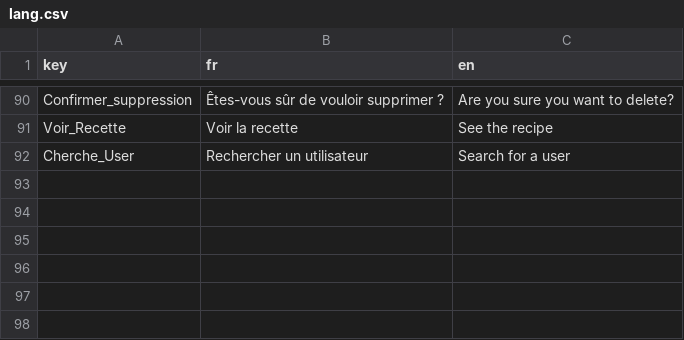
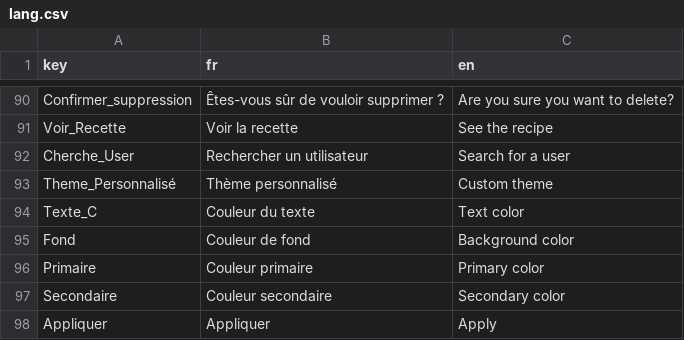
Before and after one commit to NicolasTrembl/ODaCo, a CSV file: lang.csv, drawn as a sheet; only a part is shown, gaps mark what is left out; the diff names each change by its address in the sheet, - before the commit and + after, or states it on an @@ line.

Commit message:
Add custom theme support: implement theme selection and customization options in settings, enhance layout with theme persistence

```diff
--- a/lang.csv
+++ b/lang.csv
+row 93: Theme_Personnalisé | Thème personnalisé | Custom theme
+row 94: Texte_C | Couleur du texte | Text color
+row 95: Fond | Couleur de fond | Background color
+row 96: Primaire | Couleur primaire | Primary color
+row 97: Secondaire | Couleur secondaire | Secondary color
+row 98: Appliquer | Appliquer | Apply
```
Also changed, not shown: 4 other files.
